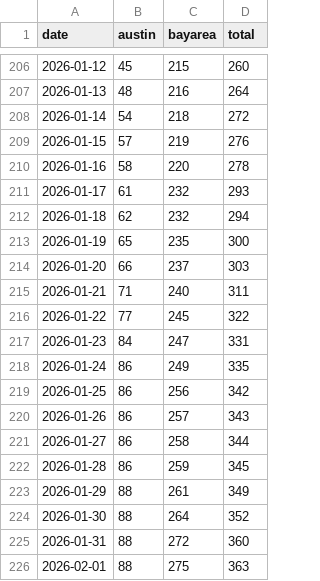
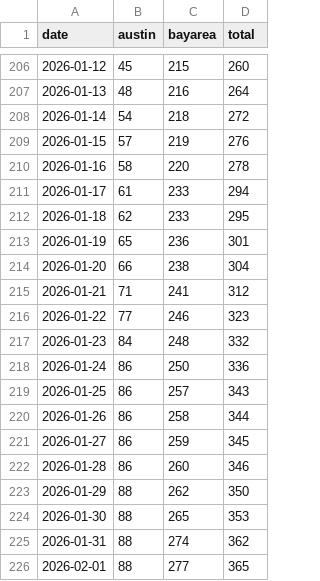
Before and after one commit to kangning-huang/tesla_robotaxi_mile_per_incident_tracker, a CSV file: data/fleet_growth_active.csv, drawn as a sheet; only a part is shown, gaps mark what is left out; the diff covers the shown part only.

```diff
--- a/data/fleet_growth_active.csv
+++ b/data/fleet_growth_active.csv
@@ -210,17 +210,17 @@ date,austin,bayarea,total
 2026-01-16,58,220,278
-2026-01-17,61,232,293
-2026-01-18,62,232,294
-2026-01-19,65,235,300
-2026-01-20,66,237,303
-2026-01-21,71,240,311
-2026-01-22,77,245,322
-2026-01-23,84,247,331
-2026-01-24,86,249,335
-2026-01-25,86,256,342
-2026-01-26,86,257,343
-2026-01-27,86,258,344
-2026-01-28,86,259,345
-2026-01-29,88,261,349
-2026-01-30,88,264,352
-2026-01-31,88,272,360
-2026-02-01,88,275,363
+2026-01-17,61,233,294
+2026-01-18,62,233,295
+2026-01-19,65,236,301
+2026-01-20,66,238,304
+2026-01-21,71,241,312
+2026-01-22,77,246,323
+2026-01-23,84,248,332
+2026-01-24,86,250,336
+2026-01-25,86,257,343
+2026-01-26,86,258,344
+2026-01-27,86,259,345
+2026-01-28,86,260,346
+2026-01-29,88,262,350
+2026-01-30,88,265,353
+2026-01-31,88,274,362
+2026-02-01,88,277,365
```
Also changed, not shown: 1 added row and 126 edited cells elsewhere in this file, data/fleet_growth_total.csv, 3 other files.
